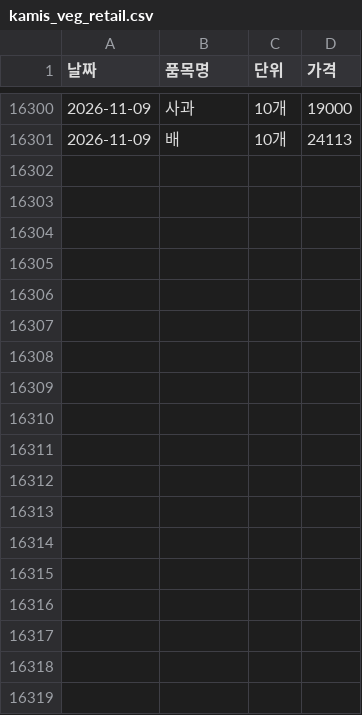
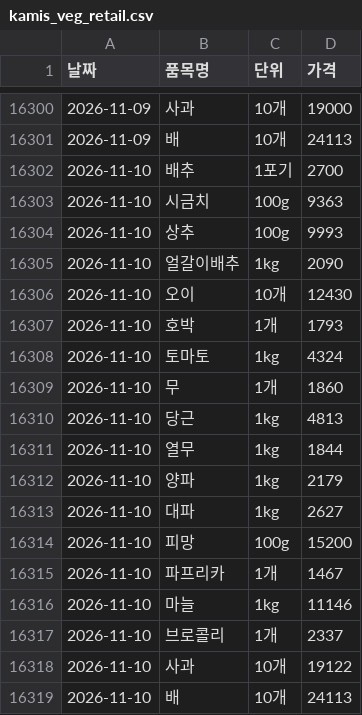
Before and after one commit to dudfyd84-ai/cabbage-price-bot, a CSV file: kamis_veg_retail.csv, drawn as a sheet; only a part is shown, gaps mark what is left out; the diff names each change by its address in the sheet, - before the commit and + after, or states it on an @@ line.

```diff
--- a/kamis_veg_retail.csv
+++ b/kamis_veg_retail.csv
+row 16302: 2026-11-10 | 배추 | 1포기 | 2700
+row 16303: 2026-11-10 | 시금치 | 100g | 9363
+row 16304: 2026-11-10 | 상추 | 100g | 9993
+row 16305: 2026-11-10 | 얼갈이배추 | 1kg | 2090
+row 16306: 2026-11-10 | 오이 | 10개 | 12430
+row 16307: 2026-11-10 | 호박 | 1개 | 1793
+row 16308: 2026-11-10 | 토마토 | 1kg | 4324
+row 16309: 2026-11-10 | 무 | 1개 | 1860
+row 16310: 2026-11-10 | 당근 | 1kg | 4813
+row 16311: 2026-11-10 | 열무 | 1kg | 1844
+row 16312: 2026-11-10 | 양파 | 1kg | 2179
+row 16313: 2026-11-10 | 대파 | 1kg | 2627
+row 16314: 2026-11-10 | 피망 | 100g | 15200
+row 16315: 2026-11-10 | 파프리카 | 1개 | 1467
+row 16316: 2026-11-10 | 마늘 | 1kg | 11146
+row 16317: 2026-11-10 | 브로콜리 | 1개 | 2337
+row 16318: 2026-11-10 | 사과 | 10개 | 19122
+row 16319: 2026-11-10 | 배 | 10개 | 24113
```
Also changed, not shown: predict_log.csv, weather_asos_data.csv, 43 other files.
